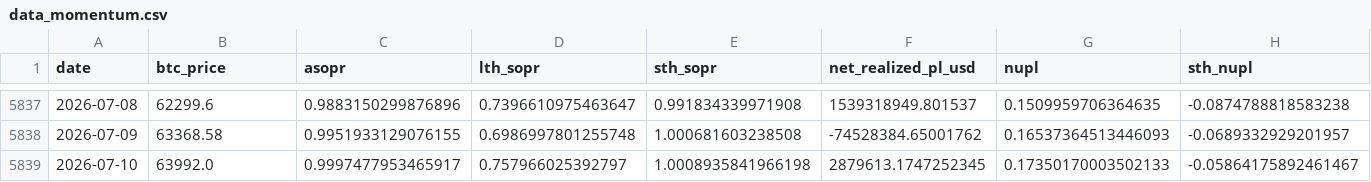
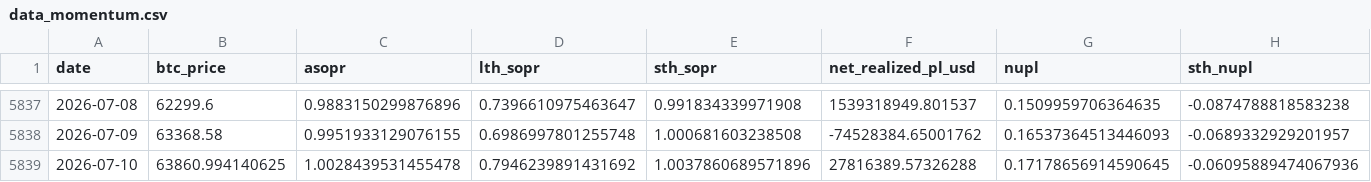
Before and after one commit to yudiyanto88/Onchain-Dashboard, a CSV file: data_momentum.csv, drawn as a sheet; only a part is shown, gaps mark what is left out; the diff covers the shown part only; the diff names each change by its address in the sheet, - before the commit and + after, or states it on an @@ line.

```diff
--- a/data_momentum.csv
+++ b/data_momentum.csv
-B5839 (btc_price): 63992.0
+B5839 (btc_price): 63860.994140625
-C5839 (asopr): 0.9997477953465917
+C5839 (asopr): 1.0028439531455478
-D5839 (lth_sopr): 0.757966025392797
+D5839 (lth_sopr): 0.7946239891431692
-E5839 (sth_sopr): 1.0008935841966198
+E5839 (sth_sopr): 1.0037860689571896
-F5839 (net_realized_pl_usd): 2879613.1747252345
+F5839 (net_realized_pl_usd): 27816389.57326288
-G5839 (nupl): 0.17350170003502133
+G5839 (nupl): 0.17178656914590645
-H5839 (sth_nupl): -0.05864175892461467
+H5839 (sth_nupl): -0.06095889474067936
```
Also changed, not shown: 1 edited cell elsewhere in this file, data_cdd.csv, data_mvrv.csv, 10 other files.
